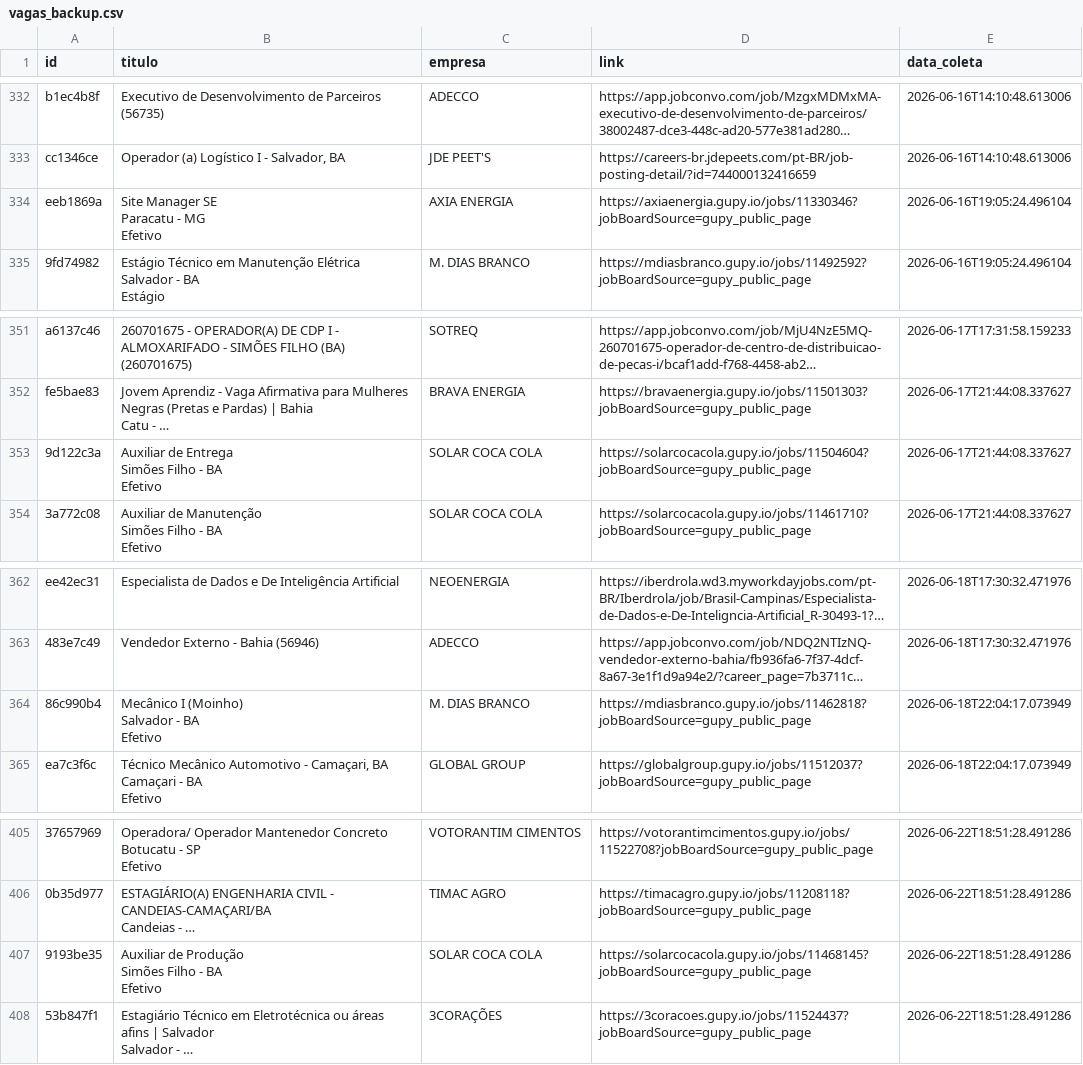
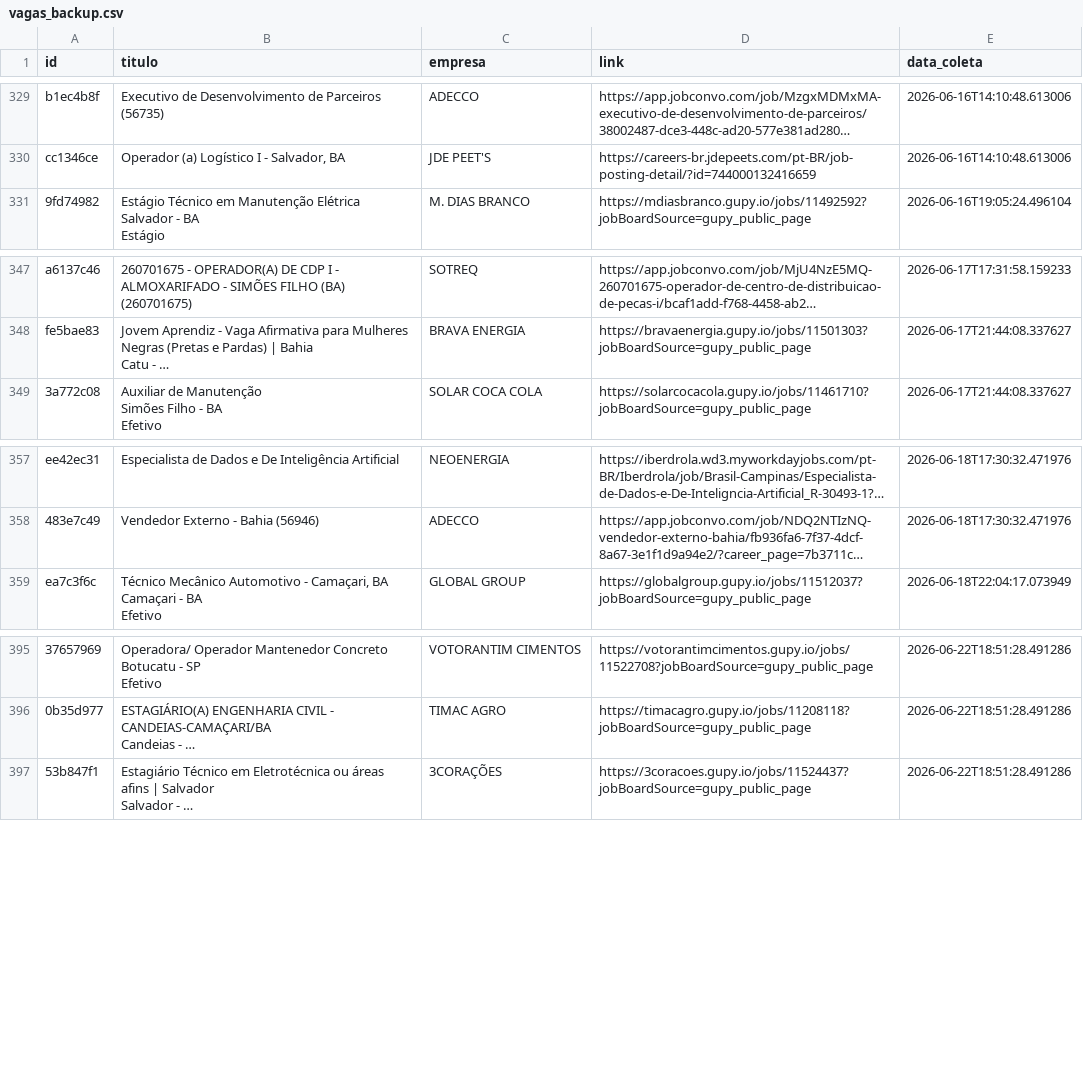
Before and after one commit to AndreyCarlos07/central-vagas, a CSV file: vagas_backup.csv, drawn as a sheet; only a part is shown, gaps mark what is left out; long unchanged cells end in …; removed rows and columns are numbered as before the commit, all else as after; ↵ is a line break in a cell; the diff covers the shown part only; the diff names each change by its address in the sheet, - before the commit and + after, or states it on an @@ line.

```diff
--- a/vagas_backup.csv
+++ b/vagas_backup.csv
-row 334: eeb1869a | Site Manager SE ↵ Paracatu - MG ↵ Efetivo | AXIA ENERGIA | https://axiaenergia.gupy.io/jobs/11330346?jobBoardSource=gupy_public_page | 2026-06-16T19:05:24.496104
-row 353: 9d122c3a | Auxiliar de Entrega ↵ Simões Filho - BA ↵ Efetivo | SOLAR COCA COLA | https://solarcocacola.gupy.io/jobs/11504604?jobBoardSource=gupy_public_page | 2026-06-17T21:44:08.337627
-row 364: 86c990b4 | Mecânico I (Moinho) ↵ Salvador - BA ↵ Efetivo | M. DIAS BRANCO | https://mdiasbranco.gupy.io/jobs/11462818?jobBoardSource=gupy_public_page | 2026-06-18T22:04:17.073949
-row 407: 9193be35 | Auxiliar de Produção ↵ Simões Filho - BA ↵ Efetivo | SOLAR COCA COLA | https://solarcocacola.gupy.io/jobs/11468145?jobBoardSource=gupy_public_page | 2026-06-22T18:51:28.491286
```
Also changed, not shown: 3 added rows and 7 removed rows elsewhere in this file.
